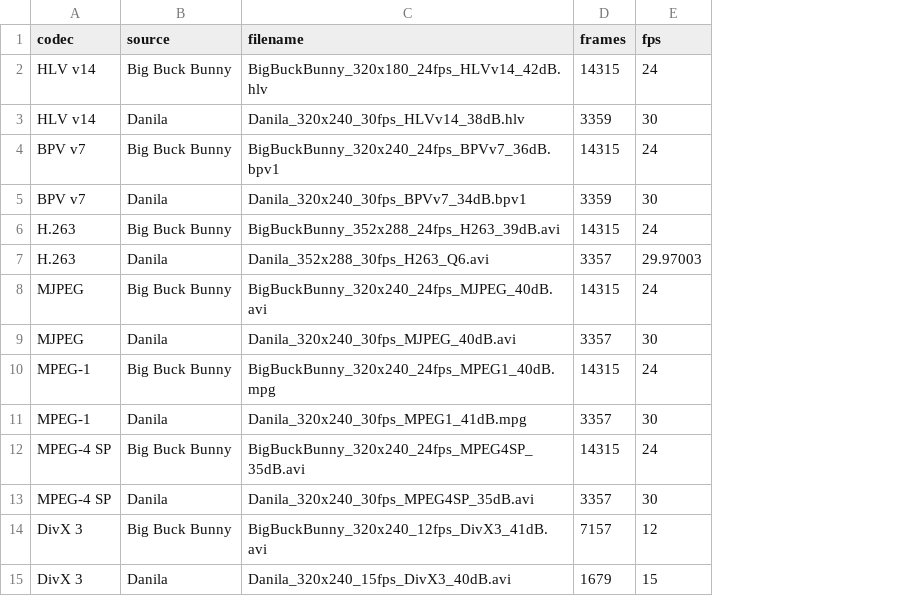
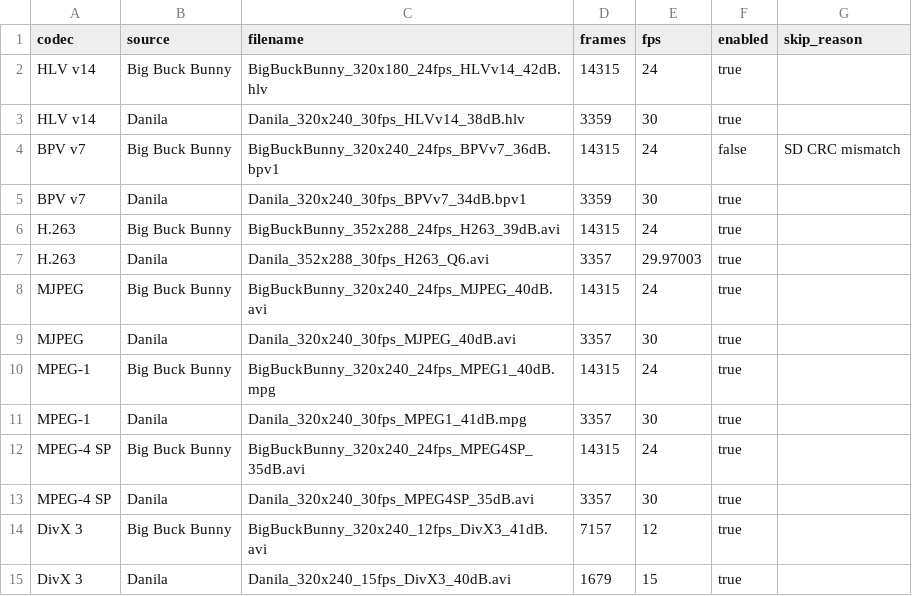
Before and after one commit to Witali/HLV-codec, a CSV file: scripts/esp32_codec_frame_time_manifest.csv, drawn as a sheet; the diff names each change by its address in the sheet, - before the commit and + after, or states it on an @@ line.

Commit message:
Skip damaged ESP32 benchmark assets

```diff
--- a/scripts/esp32_codec_frame_time_manifest.csv
+++ b/scripts/esp32_codec_frame_time_manifest.csv
+column F (enabled), rows 2-15: true | true | false | true | true | true | true | true | true | true | true | true | true | true
+column G (skip_reason), row 4: SD CRC mismatch
```
Also changed, not shown: 3 other files.
